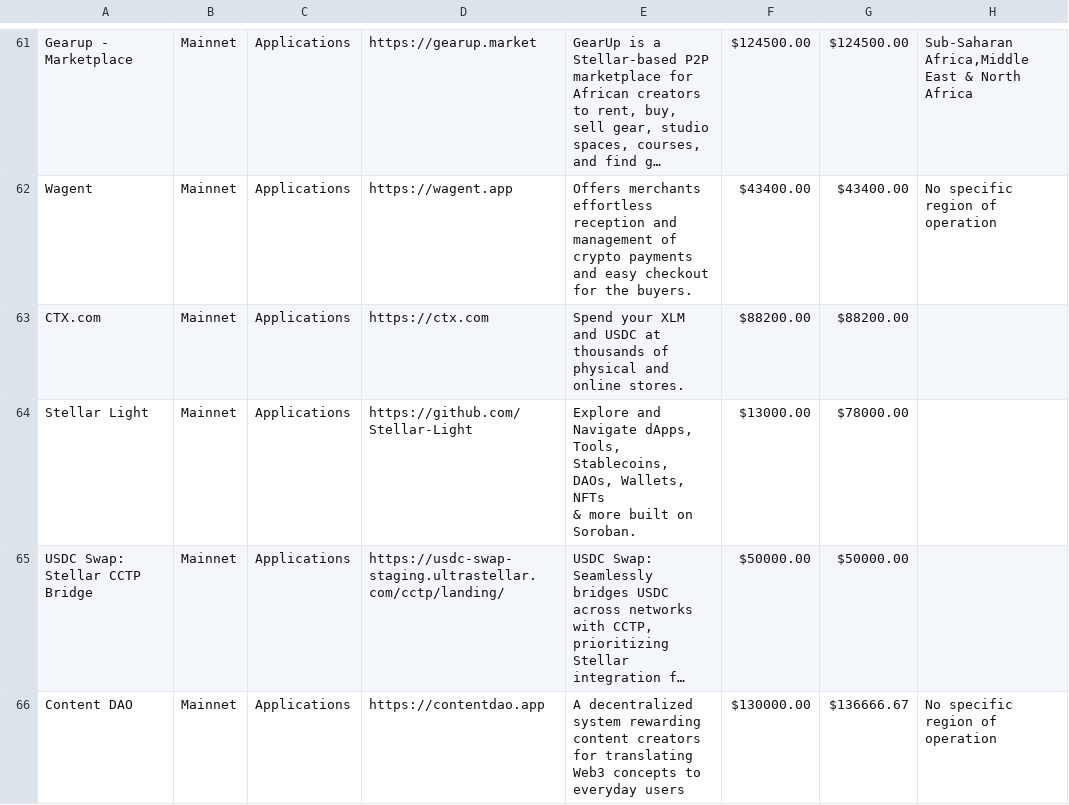
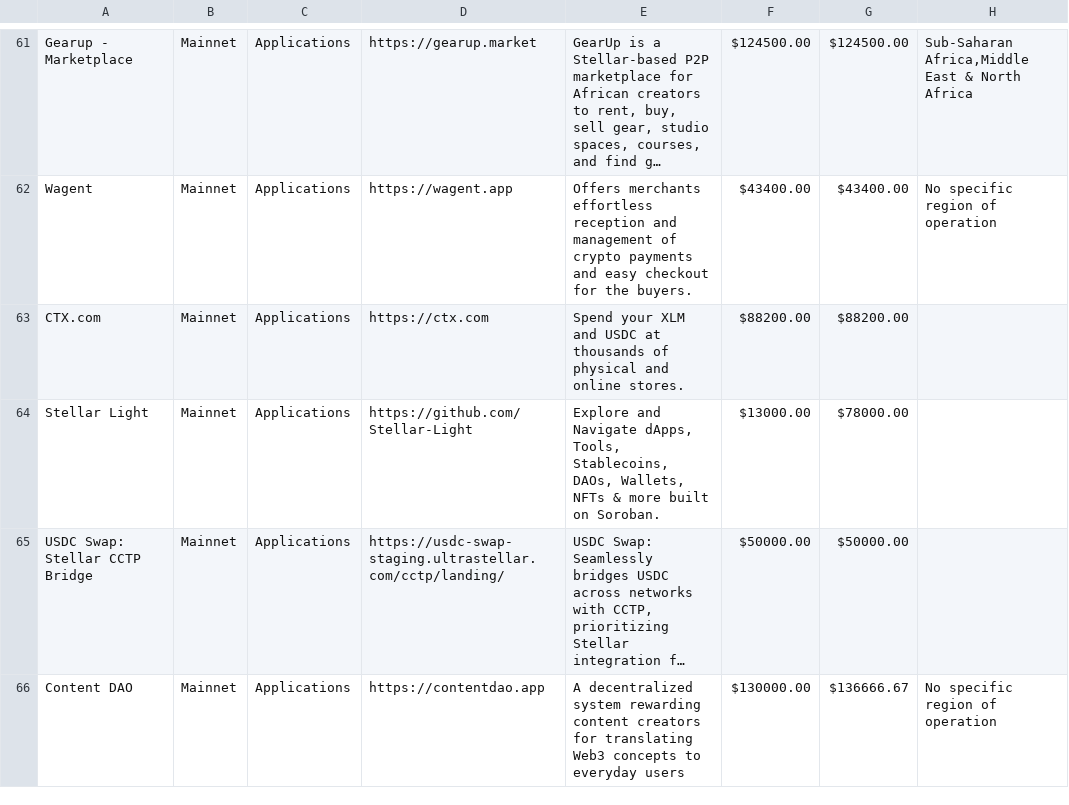
Before and after one commit to metagov/opengrants-platform, a CSV file: raw_data/SCF/11_November_2025/Awarded Projects [Build only]-By Active _ Category 11_November_2025.csv, drawn as a sheet; only a part is shown, gaps mark what is left out; long unchanged cells end in …; the diff names each change by its address in the sheet, - before the commit and + after, or states it on an @@ line.

Commit message:
Reindec SCF Raw Data

```diff
--- a/raw_data/SCF/11_November_2025/Awarded Projects [Build only]-By Active _ Category 11_November_2025.csv
+++ b/raw_data/SCF/11_November_2025/Awarded Projects [Build only]-By Active _ Category 11_November_2025.csv
-E64: …on Soroban.
+E64: …on Soroban.
```
Also changed, not shown: 3 other files.
